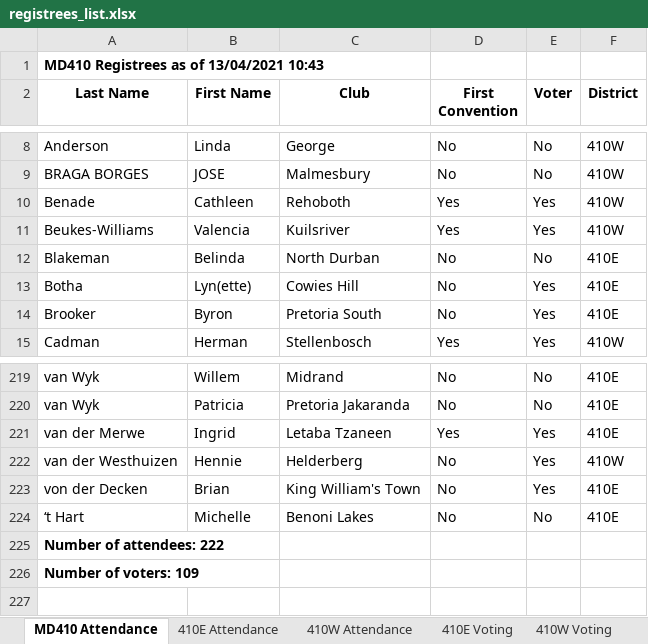
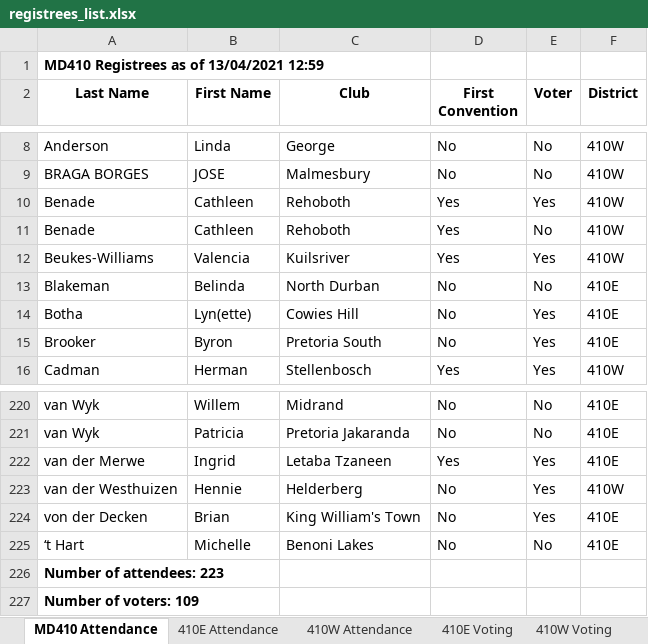
Before and after one commit to kimvanwyk/md410_2021_conv_website, an Excel workbook: static/docs/registrees_list.xlsx, sheet MD410 Attendance, drawn as a sheet; only a part is shown, gaps mark what is left out; values as stored, in another font and other column widths than the file's, no borders; addresses are those after the commit; the diff names each change by its address in the sheet, - before the commit and + after, or states it on an @@ line.

Commit message:
Registree stats backup on Tue 13 Apr 2021 12:59:16 SAST

```diff
--- a/static/docs/registrees_list.xlsx (sheet MD410 Attendance)
+++ b/static/docs/registrees_list.xlsx (sheet MD410 Attendance)
-A1 (Last Name): MD410 Registrees as of 13/04/2021 10:43
+A1 (Last Name): MD410 Registrees as of 13/04/2021 12:59
+row 11: Benade | Cathleen | Rehoboth | Yes | No | 410W
-A226 (Last Name): Number of attendees: 222
+A226 (Last Name): Number of attendees: 223
```
Also changed, not shown: sheet 410W Attendance, sheet 410E Voting, sheet 410W Voting, sheet 410E Attendance, 3 other files.
